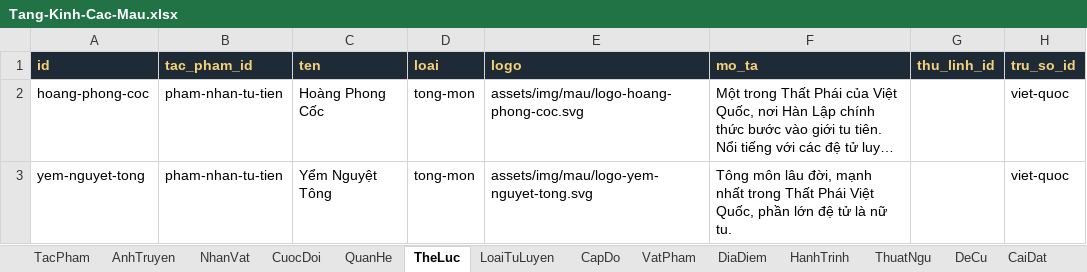
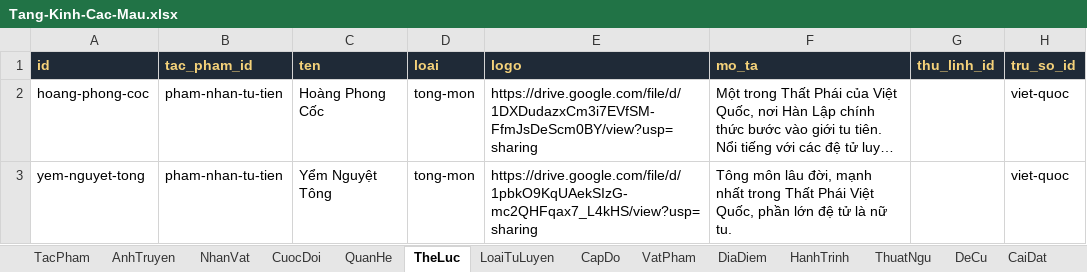
Before and after one commit to trongnghiabui95/tangkinhcac, an Excel workbook: Tang-Kinh-Cac-Mau.xlsx, sheet TheLuc, drawn as a sheet; long unchanged cells end in …; values as stored, in another font and other column widths than the file's, no borders; the diff names each change by its address in the sheet, - before the commit and + after, or states it on an @@ line.

```diff
--- a/Tang-Kinh-Cac-Mau.xlsx (sheet TheLuc)
+++ b/Tang-Kinh-Cac-Mau.xlsx (sheet TheLuc)
-E2 (logo): assets/img/mau/logo-hoang-phong-coc.svg
+E2 (logo): https://drive.google.com/file/d/1DXDudazxCm3i7EVfSM-FfmJsDeScm0BY/view?usp=sharing
-E3 (logo): assets/img/mau/logo-yem-nguyet-tong.svg
+E3 (logo): https://drive.google.com/file/d/1pbkO9KqUAekSIzG-mc2QHFqax7_L4kHS/view?usp=sharing
```
Also changed, not shown: sheet AnhTruyen, sheet VatPham, sheet NhanVat, sheet DiaDiem, sheet TacPham, 38 other files.
